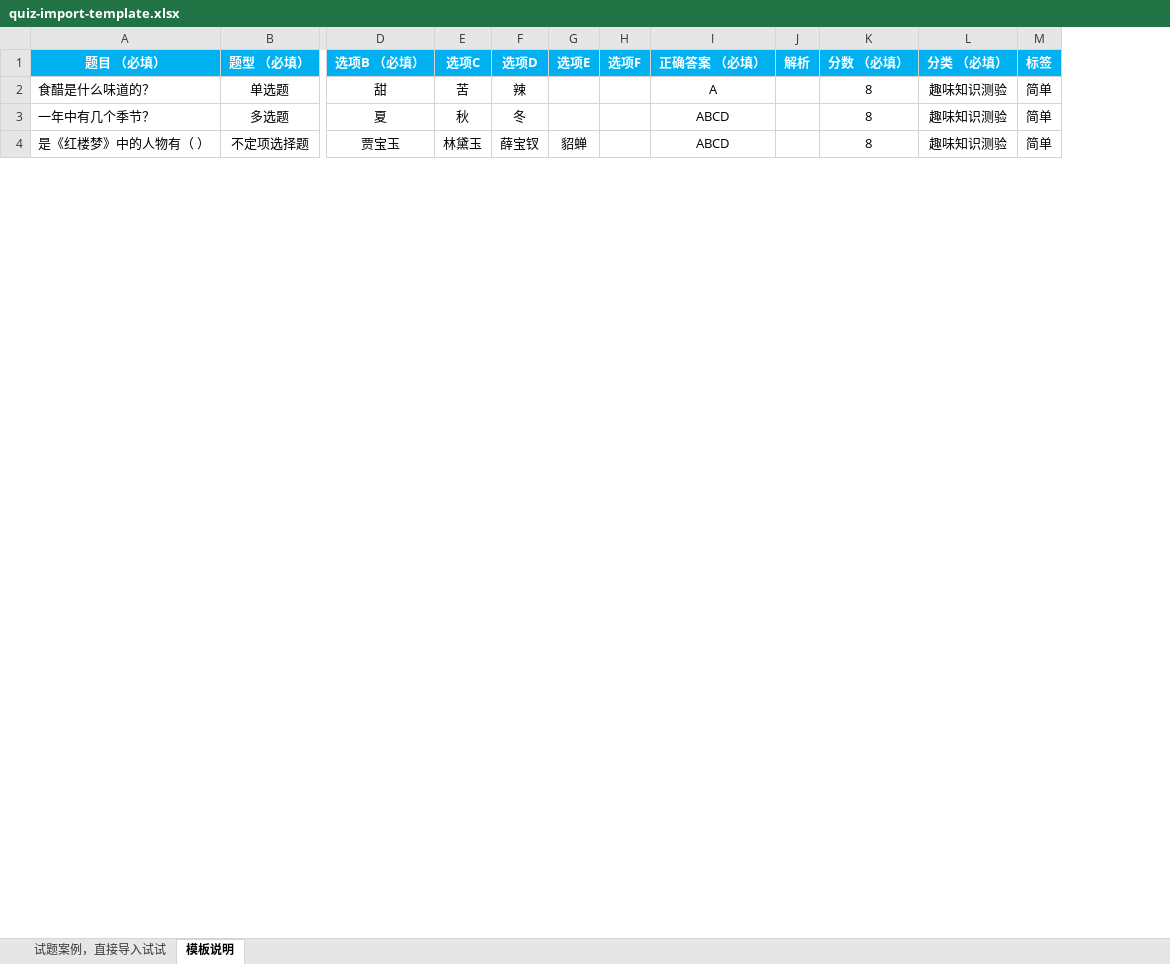
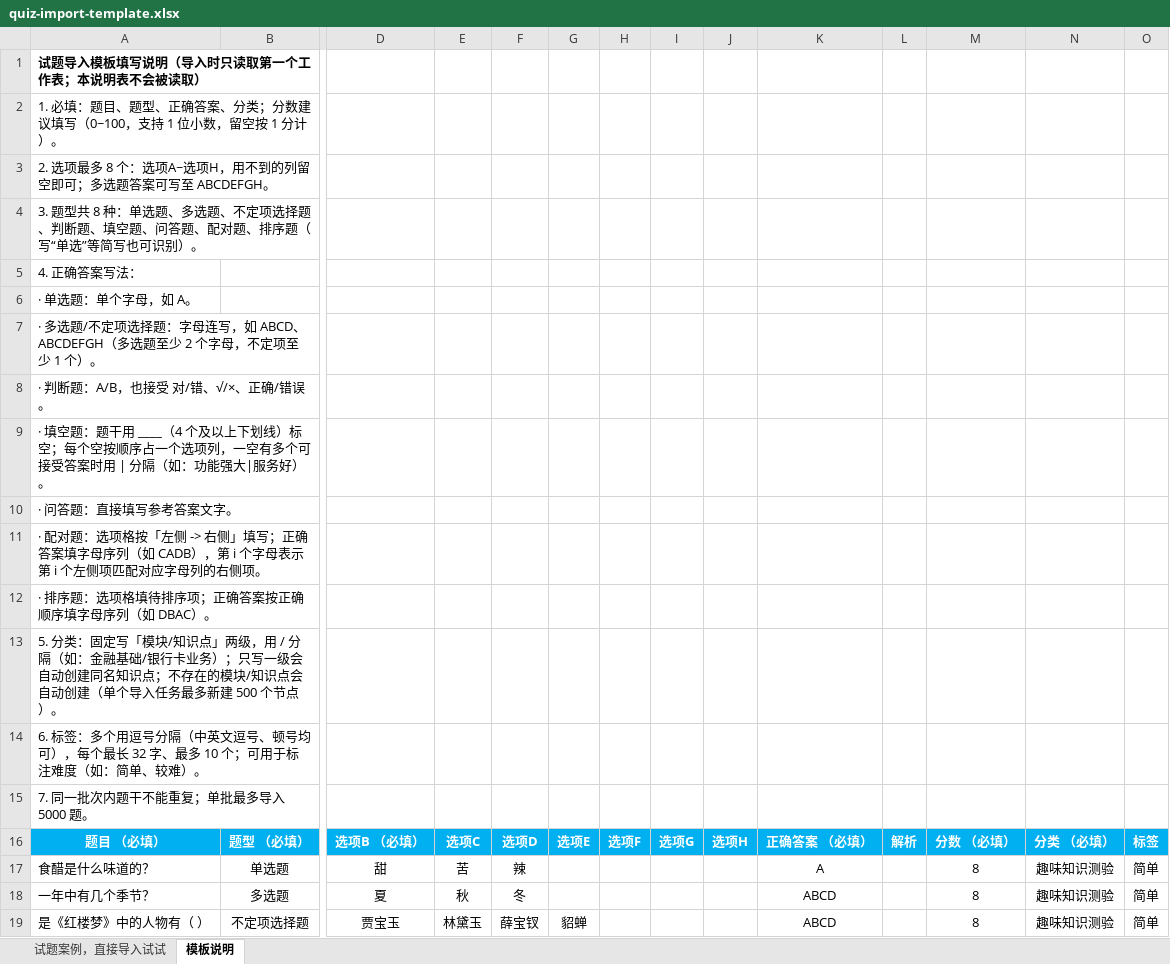
Before and after one commit to BishengTeam/Admin, an Excel workbook: public/templates/quiz-import-template.xlsx, sheet 模板说明, drawn as a sheet; only a part is shown, gaps mark what is left out; values as stored, in another font and other column widths than the file's, no borders; charts and pictures not drawn; rows hold the shown columns only; the diff names each change by its address in the sheet, - before the commit and + after, or states it on an @@ line.

Commit message:
feat(quiz): 出题与校验扩至选项 A~H；导入模板补填写说明并加 G/H 列

```diff
--- a/public/templates/quiz-import-template.xlsx (sheet 模板说明)
+++ b/public/templates/quiz-import-template.xlsx (sheet 模板说明)
+column I, row 16: 选项G
+column J, row 16: 选项H
+row 1: 试题导入模板填写说明（导入时只读取第一个工作表；本说明表不会被读取）
+row 2: 1. 必填：题目、题型、正确答案、分类；分数建议填写（0~100，支持 1 位小数，留空按 1 分计）。
+row 3: 2. 选项最多 8 个：选项A~选项H，用不到的列留空即可；多选题答案可写至 ABCDEFGH。
+row 4: 3. 题型共 8 种：单选题、多选题、不定项选择题、判断题、填空题、问答题、配对题、排序题（写“单选”等简写也可识别）。
+row 5: 4. 正确答案写法：
+row 6: · 单选题：单个字母，如 A。
+row 7: · 多选题/不定项选择题：字母连写，如 ABCD、ABCDEFGH（多选题至少 2 个字母，不定项至少 1 个）。
+row 8: · 判断题：A/B，也接受 对/错、√/×、正确/错误。
+row 9: · 填空题：题干用 ____（4 个及以上下划线）标空；每个空按顺序占一个选项列，一空有多个可接受答案时用 | 分隔（如：功能强大|服务好）。
+row 10: · 问答题：直接填写参考答案文字。
+row 11: · 配对题：选项格按「左侧 -> 右侧」填写；正确答案填字母序列（如 CADB），第 i 个字母表示第 i 个左侧项匹配对应字母列的右侧项。
+row 12: · 排序题：选项格填待排序项；正确答案按正确顺序填字母序列（如 DBAC）。
+row 13: 5. 分类：固定写「模块/知识点」两级，用 / 分隔（如：金融基础/银行卡业务）；只写一级会自动创建同名知识点；不存在的模块/知识点会自动创建（单个导入任务最多新建 500 个节点）。
+row 14: 6. 标签：多个用逗号分隔（中英文逗号、顿号均可），每个最长 32 字、最多 10 个；可用于标注难度（如：简单、较难）。
+row 15: 7. 同一批次内题干不能重复；单批最多导入 5000 题。
```
Also changed, not shown: sheet 试题案例，直接导入试试, charts or pictures, 3 other files.
